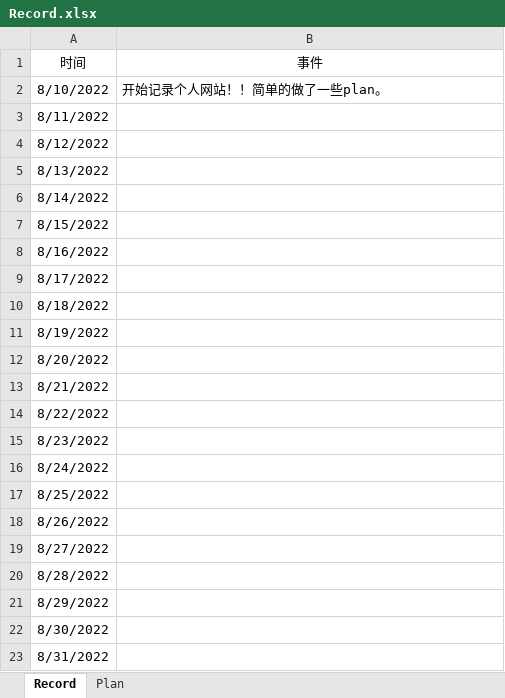
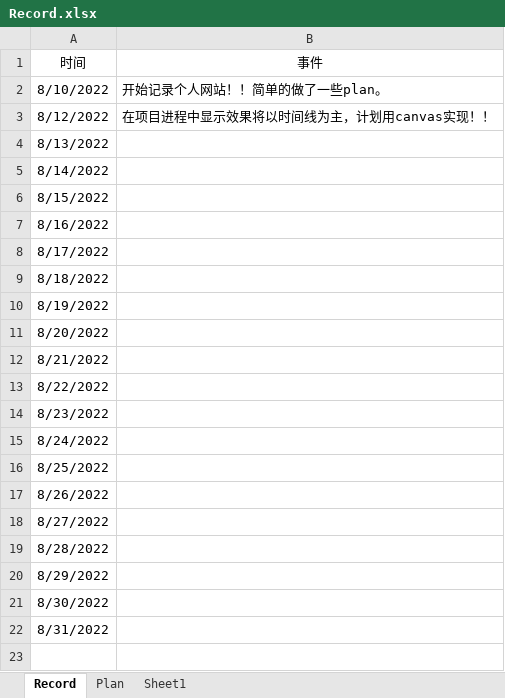
Before and after one commit to Achelouer/Achelouer, an Excel workbook: RECORD/Record.xlsx, sheet Record, drawn as a sheet; values as stored, in another font and other column widths than the file's, no borders; removed rows and columns are numbered as before the commit, all else as after; the diff names each change by its address in the sheet, - before the commit and + after, or states it on an @@ line.

```diff
--- a/RECORD/Record.xlsx (sheet Record)
+++ b/RECORD/Record.xlsx (sheet Record)
+sheet tab: Sheet1
-row 3: 8/11/2022
-B3 (事件): (empty)
+B3 (事件): 在项目进程中显示效果将以时间线为主，计划用canvas实现！！
```
Also changed, not shown: sheet Plan, charts or pictures, 1 other file.
